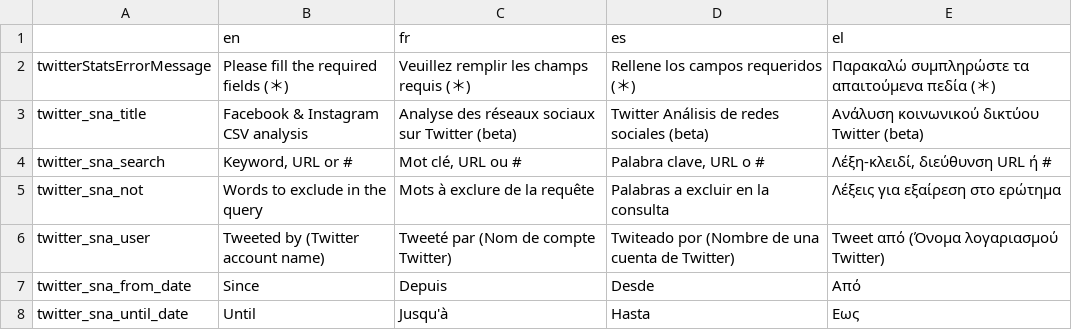
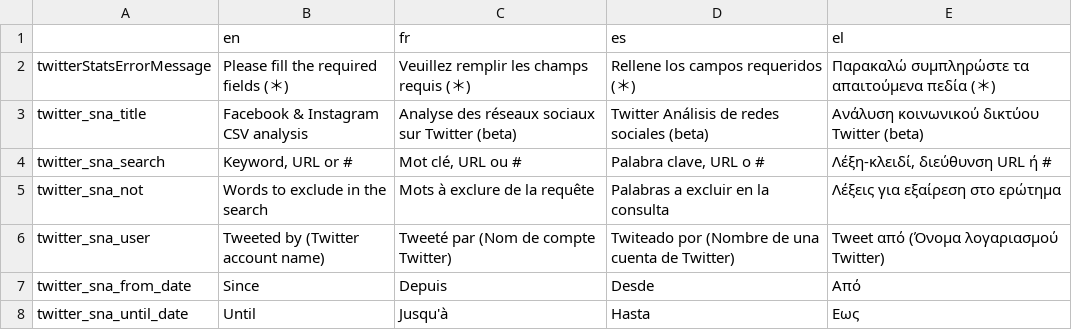
Before and after one commit to AFP-Medialab/TSNA-Translations, a TSV file: components/TwitterSna.tsv, drawn as a sheet; only a part is shown; the diff names each change by its address in the sheet, - before the commit and + after, or states it on an @@ line.

Commit message:
Update TwitterSna.tsv

```diff
--- a/components/TwitterSna.tsv
+++ b/components/TwitterSna.tsv
-B5 (en): Words to exclude in the query
+B5 (en): Words to exclude in the search
```
